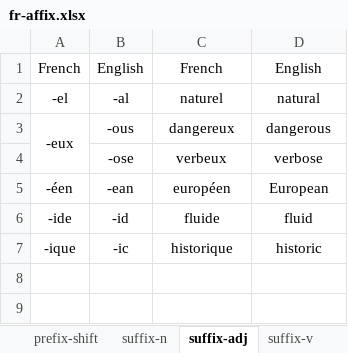
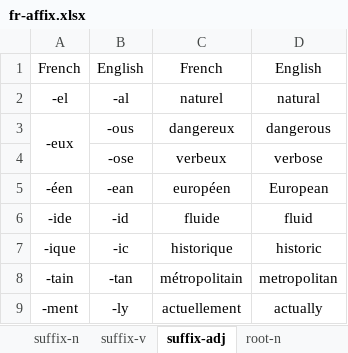
Before and after one commit to ivaquero/lang-romance, an Excel workbook: fr/fr-affix.xlsx, sheet suffix-adj, drawn as a sheet; values as stored, in another font and other column widths than the file's, no borders; the diff names each change by its address in the sheet, - before the commit and + after, or states it on an @@ line.

```diff
--- a/fr/fr-affix.xlsx (sheet suffix-adj)
+++ b/fr/fr-affix.xlsx (sheet suffix-adj)
@@ sheet tab order changed: suffix-n | suffix-v | suffix-adj | root-n @@
+row 8: -tain | -tan | métropolitain | metropolitan
+row 9: -ment | -ly | actuellement | actually
```
Also changed, not shown: sheet suffix-n, sheet root-n, sheet suffix-v, other sheet tabs, es/es-affix.xlsx.
